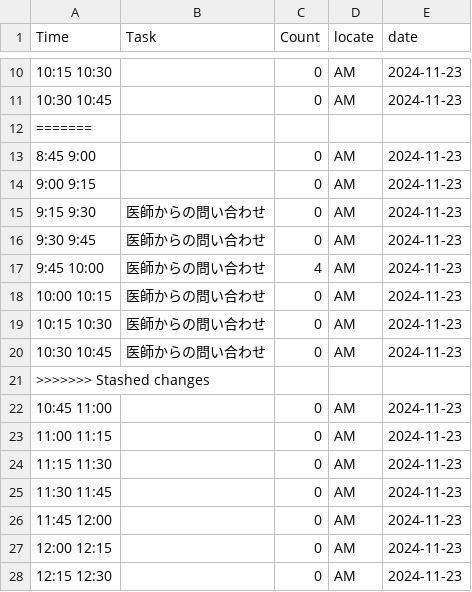
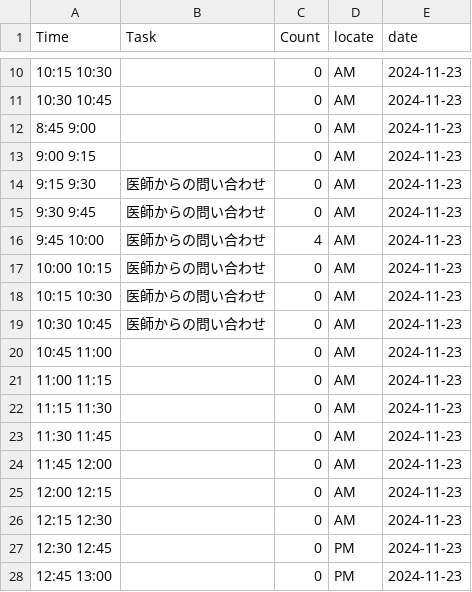
Before and after one commit to aharu6/daily-report, a CSV file: app/output_csv/2024-11-23.csv, drawn as a sheet; only a part is shown, gaps mark what is left out; the shorter side is filled out with more unchanged rows.

```diff
--- a/app/output_csv/2024-11-23.csv
+++ b/app/output_csv/2024-11-23.csv
@@ -11,3 +11,2 @@ Time,Task,Count,locate,date
 10:30 10:45,,0,AM,2024-11-23
-=======
 8:45 9:00,,0,AM,2024-11-23
@@ -20,3 +19,2 @@ Time,Task,Count,locate,date
 10:30 10:45,医師からの問い合わせ,0,AM,2024-11-23
->>>>>>> Stashed changes
 10:45 11:00,,0,AM,2024-11-23
```
Also changed, not shown: app/output_csv/2025-01-05.csv, 5 other files.
